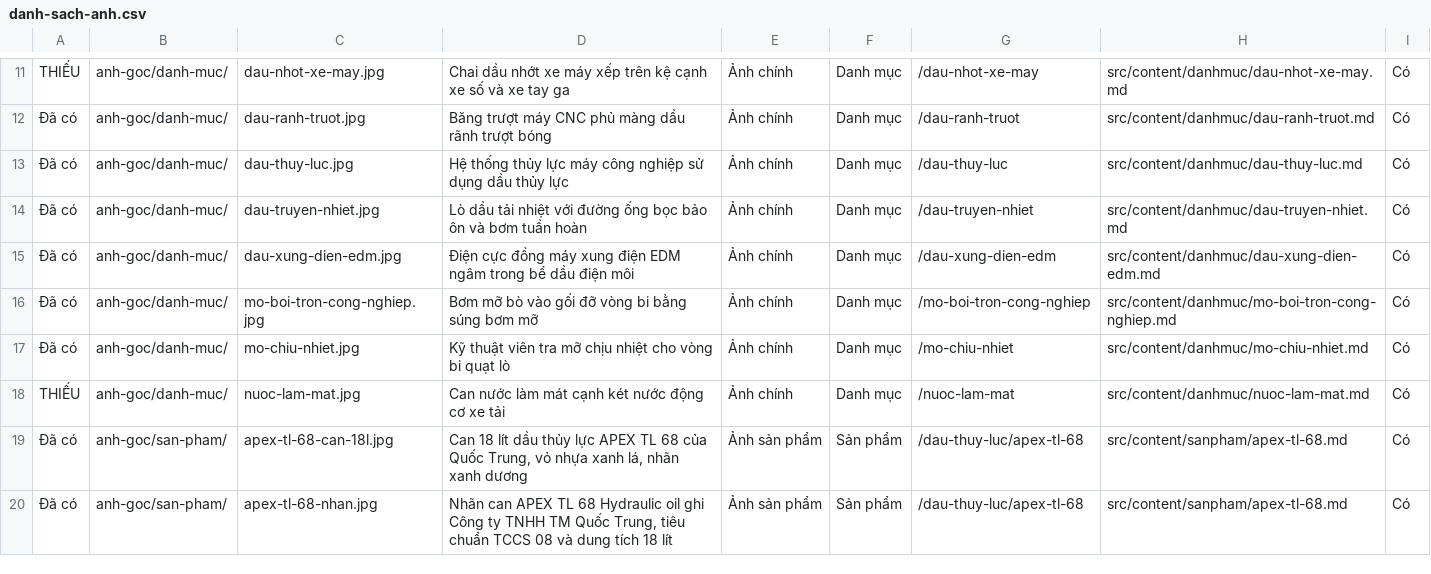
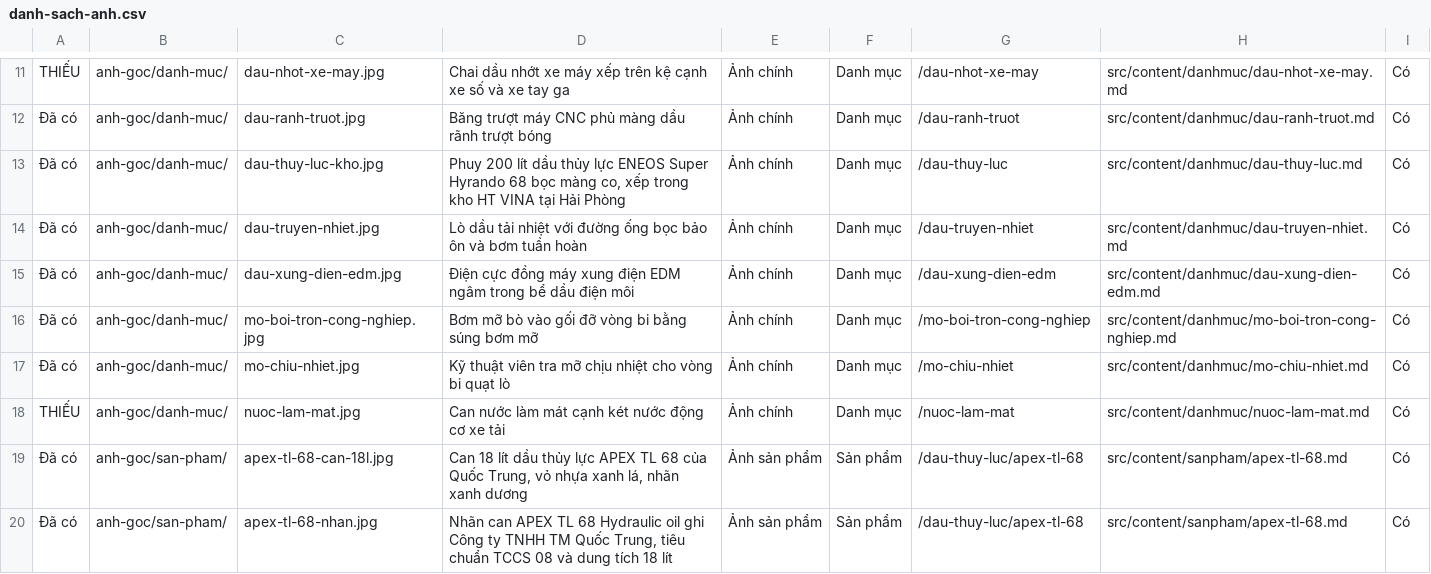
Before and after one commit to teamseohpvn/antygravity, a CSV file: docs/danh-sach-anh.csv, drawn as a sheet; only a part is shown, gaps mark what is left out.

```diff
--- a/docs/danh-sach-anh.csv
+++ b/docs/danh-sach-anh.csv
@@ -12,3 +12,3 @@
 "Đã có","anh-goc/danh-muc/","dau-ranh-truot.jpg","Băng trượt máy CNC phủ màng dầu rãnh trượt bóng","Ảnh chính","Danh mục","/dau-ranh-truot","src/content/danhmuc/dau-ranh-truot.md","Có"
-"Đã có","anh-goc/danh-muc/","dau-thuy-luc.jpg","Hệ thống thủy lực máy công nghiệp sử dụng dầu thủy lực","Ảnh chính","Danh mục","/dau-thuy-luc","src/content/danhmuc/dau-thuy-luc.md","Có"
+"Đã có","anh-goc/danh-muc/","dau-thuy-luc-kho.jpg","Phuy 200 lít dầu thủy lực ENEOS Super Hyrando 68 bọc màng co, xếp trong kho HT VINA tại Hải Phòng","Ảnh chính","Danh mục","/dau-thuy-luc","src/content/danhmuc/dau-thuy-luc.md","Có"
 "Đã có","anh-goc/danh-muc/","dau-truyen-nhiet.jpg","Lò dầu tải nhiệt với đường ống bọc bảo ôn và bơm tuần hoàn","Ảnh chính","Danh mục","/dau-truyen-nhiet","src/content/danhmuc/dau-truyen-nhiet.md","Có"
```
Also changed, not shown: 4 other files.
